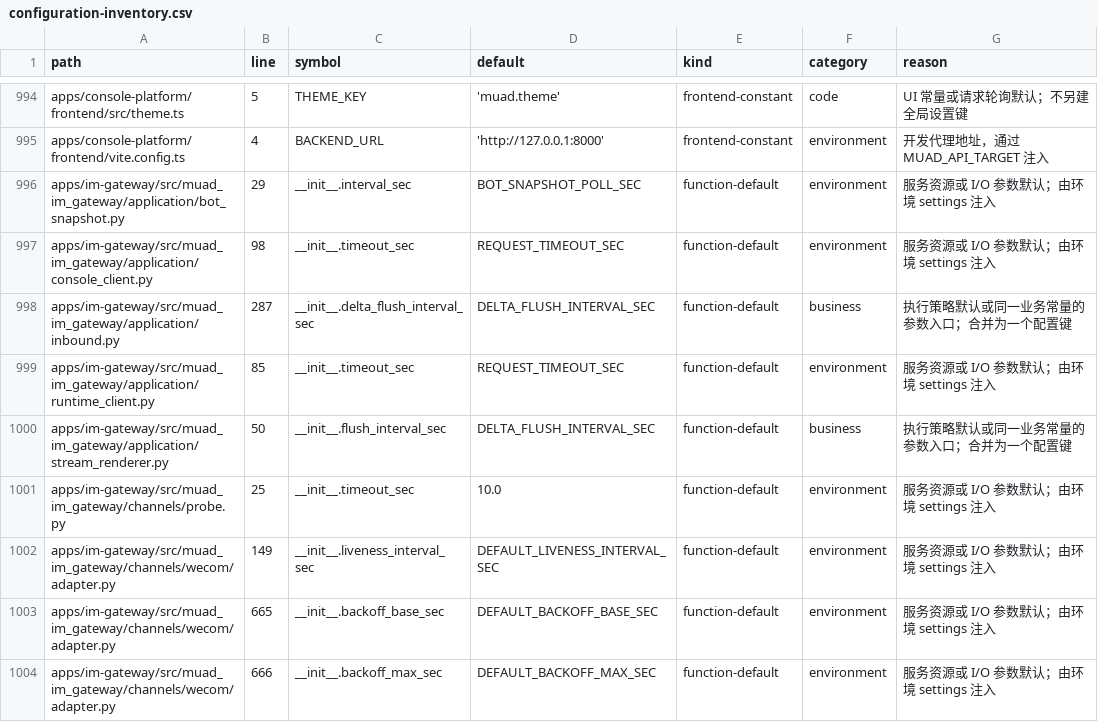
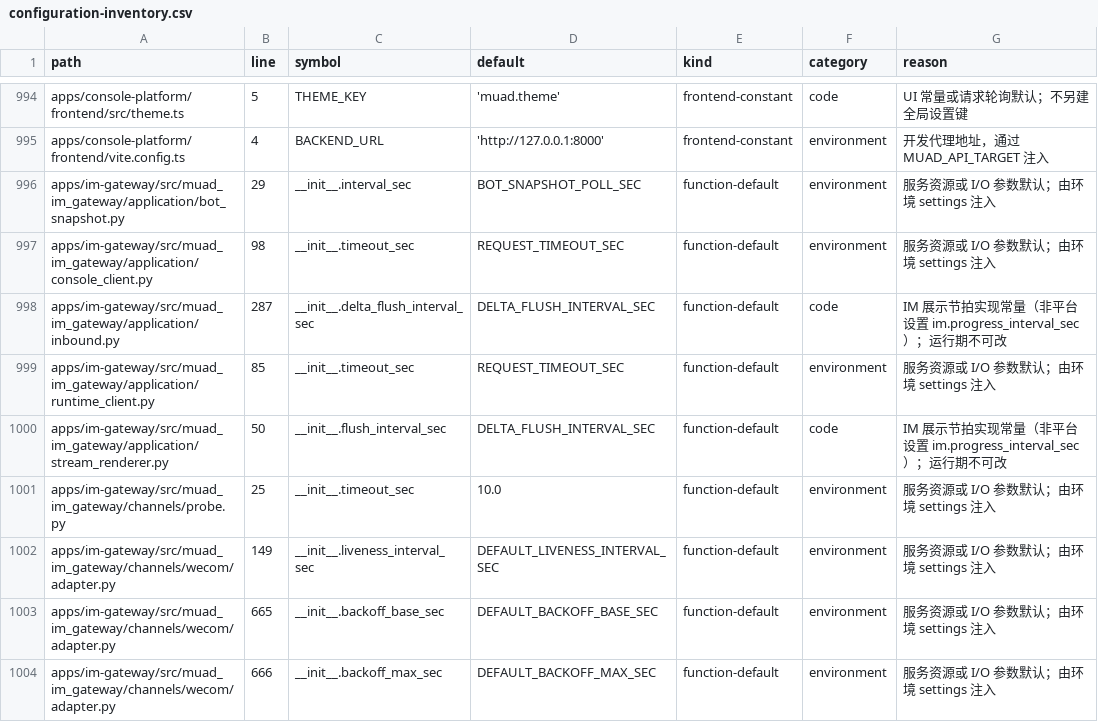
Before and after one commit to Michaelxwb/fluxion-harness, a CSV file: docs/configuration-inventory.csv, drawn as a sheet; only a part is shown, gaps mark what is left out; the diff covers the shown part only.

```diff
--- a/docs/configuration-inventory.csv
+++ b/docs/configuration-inventory.csv
@@ -997,5 +997,5 @@ apps/im-gateway/src/muad_im_gateway/application/bot_snapshot.py,29,__init__.inte
 apps/im-gateway/src/muad_im_gateway/application/console_client.py,98,__init__.timeout_sec,REQUEST_TIMEOUT_SEC,function-default,environment,服务资源或 I/O 参数默认；由环境 settings 注入
-apps/im-gateway/src/muad_im_gateway/application/inbound.py,287,__init__.delta_flush_interval_sec,DELTA_FLUSH_INTERVAL_SEC,function-default,business,执行策略默认或同一业务常量的参数入口；合并为一个配置键
+apps/im-gateway/src/muad_im_gateway/application/inbound.py,287,__init__.delta_flush_interval_sec,DELTA_FLUSH_INTERVAL_SEC,function-default,code,IM 展示节拍实现常量（非平台设置 im.progress_interval_sec）；运行期不可改
 apps/im-gateway/src/muad_im_gateway/application/runtime_client.py,85,__init__.timeout_sec,REQUEST_TIMEOUT_SEC,function-default,environment,服务资源或 I/O 参数默认；由环境 settings 注入
-apps/im-gateway/src/muad_im_gateway/application/stream_renderer.py,50,__init__.flush_interval_sec,DELTA_FLUSH_INTERVAL_SEC,function-default,business,执行策略默认或同一业务常量的参数入口；合并为一个配置键
+apps/im-gateway/src/muad_im_gateway/application/stream_renderer.py,50,__init__.flush_interval_sec,DELTA_FLUSH_INTERVAL_SEC,function-default,code,IM 展示节拍实现常量（非平台设置 im.progress_interval_sec）；运行期不可改
 apps/im-gateway/src/muad_im_gateway/channels/probe.py,25,__init__.timeout_sec,10.0,function-default,environment,服务资源或 I/O 参数默认；由环境 settings 注入
```
Also changed, not shown: 130 edited cells elsewhere in this file, 5 other files.
